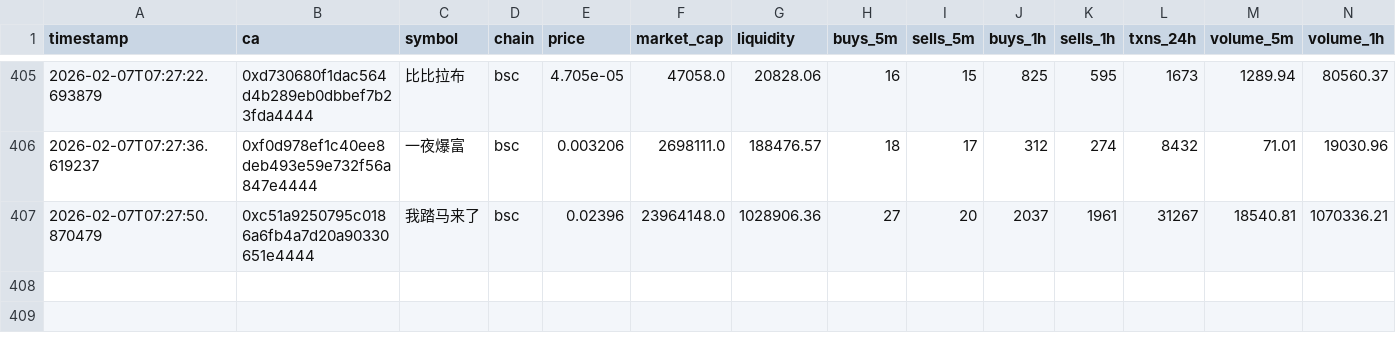
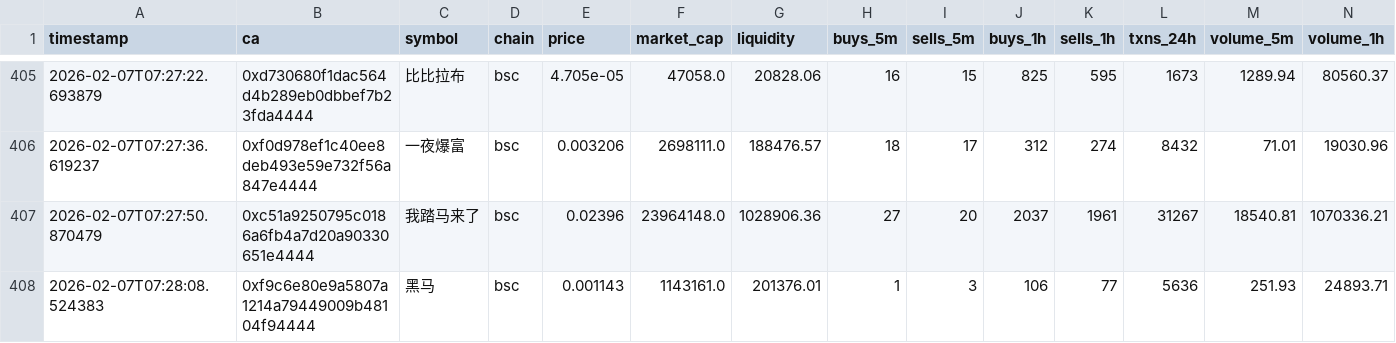
Before and after one commit to chandanm-cpu/meme-trading-tool, a CSV file: coin_data.csv, drawn as a sheet; only a part is shown, gaps mark what is left out; rows hold the shown columns only; the diff names each change by its address in the sheet, - before the commit and + after, or states it on an @@ line.

Commit message:
update data

```diff
--- a/coin_data.csv
+++ b/coin_data.csv
+row 408: 2026-02-07T07:28:08.524383 | 0xf9c6e80e9a5807a1214a79449009b48104f94444 | 黑马 | bsc | 0.001143 | 1143161.0 | 201376.01 | 1 | 3 | 106 | 77 | 5636 | 251.93 | 24893.71
```
